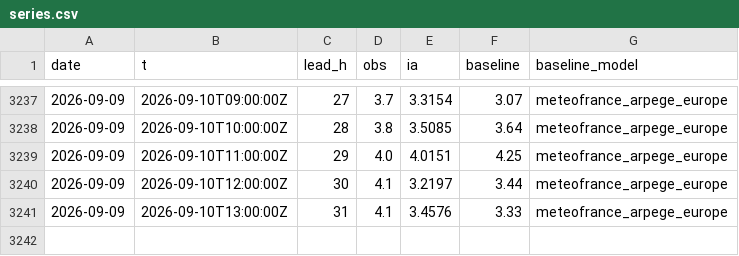
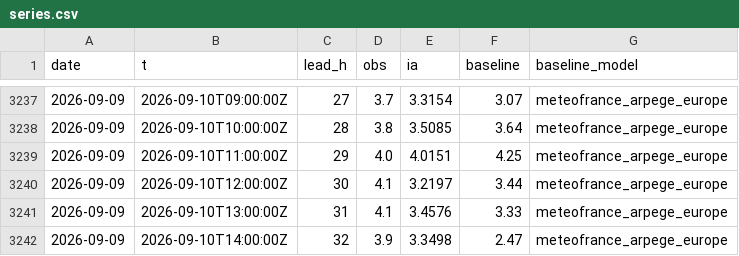
Before and after one commit to Matt29/metocean-ai-scoreboard, a CSV file: data/dieppe/series.csv, drawn as a sheet; only a part is shown, gaps mark what is left out; the diff names each change by its address in the sheet, - before the commit and + after, or states it on an @@ line.

```diff
--- a/data/dieppe/series.csv
+++ b/data/dieppe/series.csv
+row 3242: 2026-09-09 | 2026-09-10T14:00:00Z | 32 | 3.9 | 3.3498 | 2.47 | meteofrance_arpege_europe
```
Also changed, not shown: data/brest/series.csv, data/cherbourg-vent/series.csv, 22 other files.
